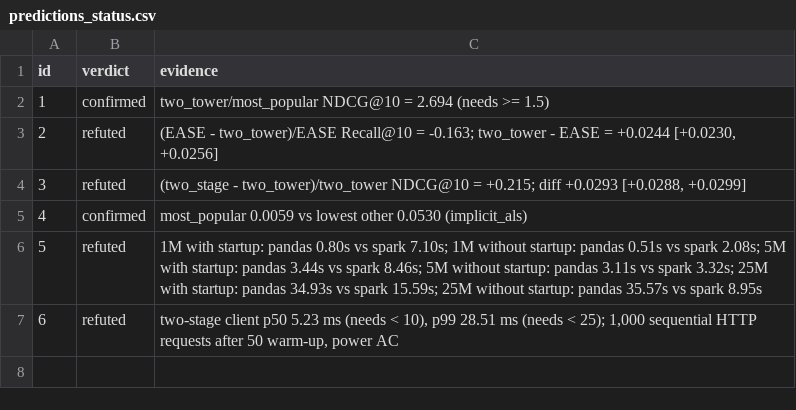
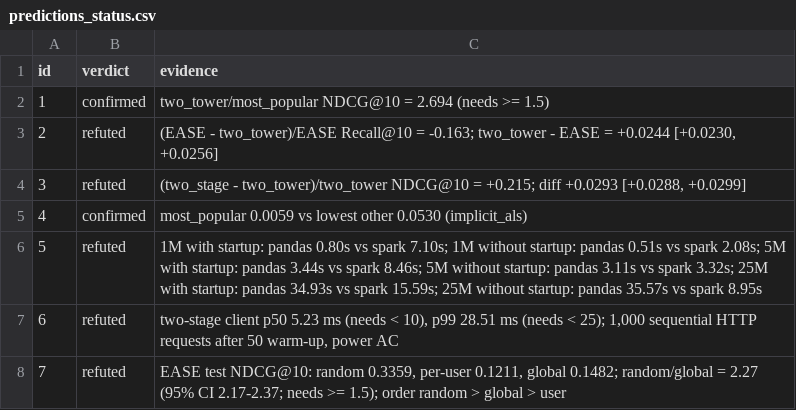
Before and after one commit to spoigai21/cine-infer, a CSV file: results/predictions_status.csv, drawn as a sheet.

```diff
--- a/results/predictions_status.csv
+++ b/results/predictions_status.csv
@@ -7 +7,2 @@ id,verdict,evidence
 6,refuted,"two-stage client p50 5.23 ms (needs < 10), p99 28.51 ms (needs < 25); 1,000 sequential HTTP requests after 50 warm-up, power AC"
+7,refuted,"EASE test NDCG@10: random 0.3359, per-user 0.1211, global 0.1482; random/global = 2.27 (95% CI 2.17-2.37; needs >= 1.5); order random > global > user"
```
Also changed, not shown: results/test.csv, 4 other files.
